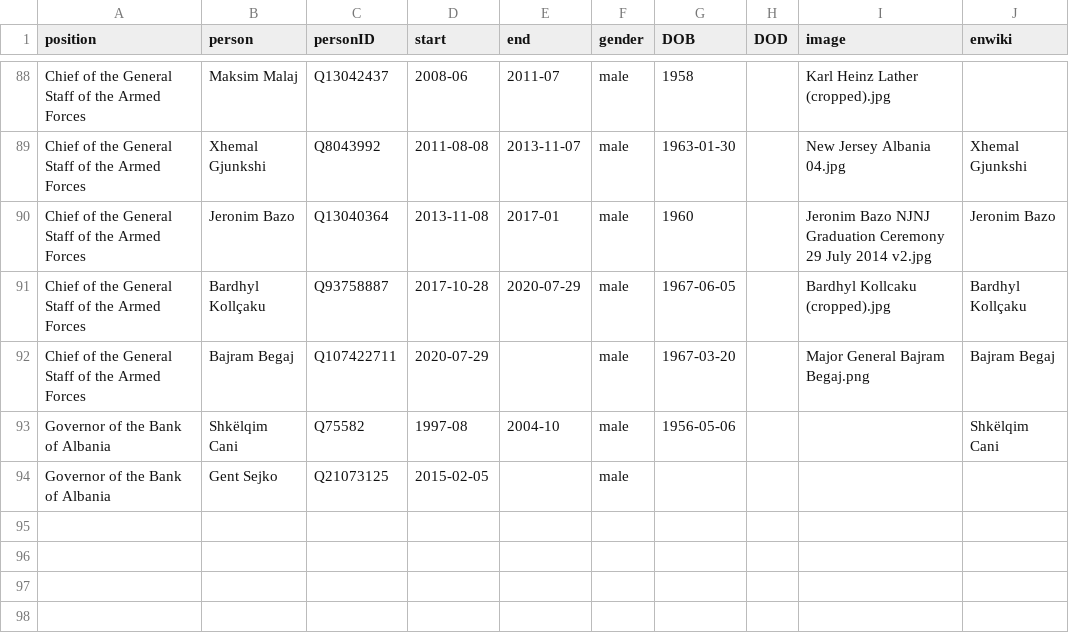
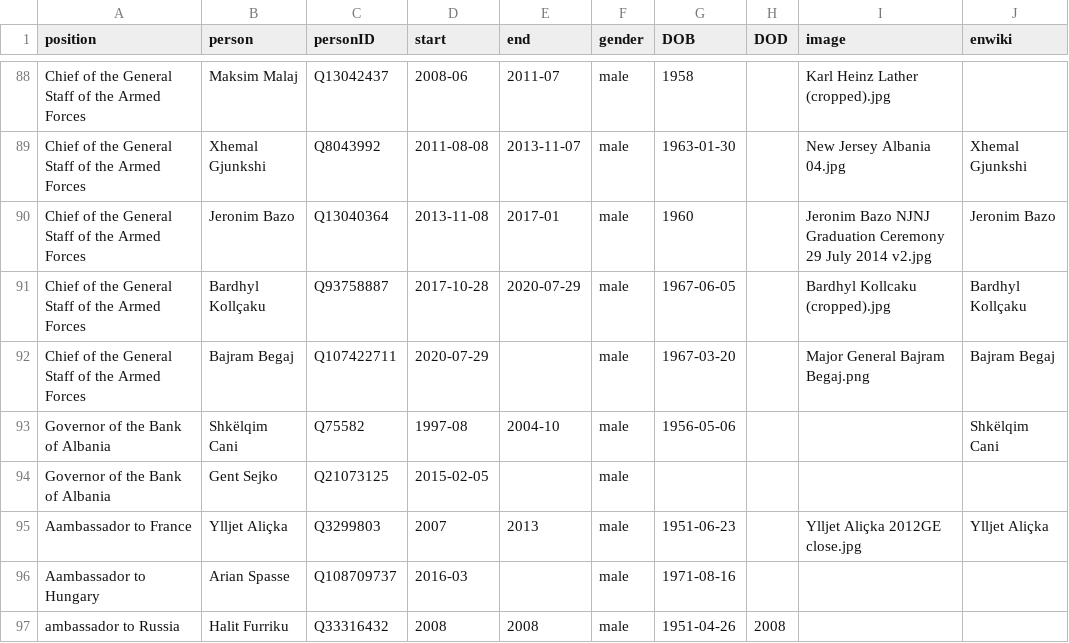
Before and after one commit to every-politician-scrapers/albania-cabinet, a CSV file: html/holders21.csv, drawn as a sheet; only a part is shown, gaps mark what is left out; the diff names each change by its address in the sheet, - before the commit and + after, or states it on an @@ line.

Commit message:
PCB update

```diff
--- a/html/holders21.csv
+++ b/html/holders21.csv
+row 95: Aambassador to France | Ylljet Aliçka | Q3299803 | 2007 | 2013 | male | 1951-06-23 |  | Ylljet Aliçka 2012GE close.jpg | Ylljet Aliçka
+row 96: Aambassador to Hungary | Arian Spasse | Q108709737 | 2016-03 |  | male | 1971-08-16
+row 97: ambassador to Russia | Halit Furriku | Q33316432 | 2008 | 2008 | male | 1951-04-26 | 2008
```
